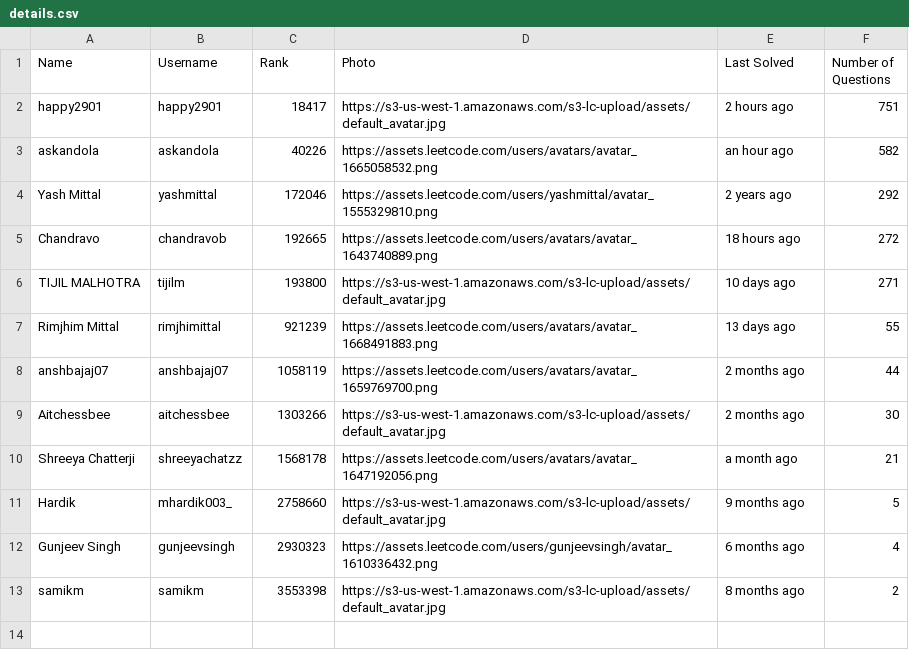
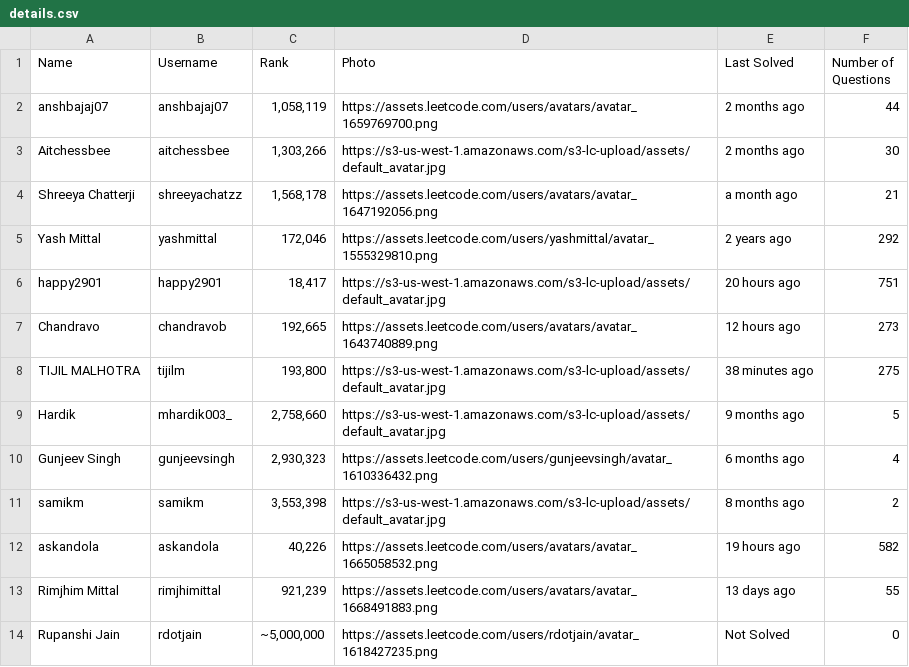
Before and after one commit to rimjhimittal/Coding-Profile-Scrapper, a CSV file: details.csv, drawn as a sheet.

```diff
--- a/details.csv
+++ b/details.csv
@@ -1,13 +1,14 @@
 Name,Username,Rank,Photo,Last Solved,Number of Questions
-happy2901,happy2901,18417,https://s3-us-west-1.amazonaws.com/s3-lc-upload/assets/default_avatar.jpg,2 hours ago,751
-askandola,askandola,40226,https://assets.leetcode.com/users/avatars/avatar_1665058532.png,an hour ago,582
-Yash Mittal,yashmittal,172046,https://assets.leetcode.com/users/yashmittal/avatar_1555329810.png,2 years ago,292
-Chandravo,chandravob,192665,https://assets.leetcode.com/users/avatars/avatar_1643740889.png,18 hours ago,272
-TIJIL MALHOTRA,tijilm,193800,https://s3-us-west-1.amazonaws.com/s3-lc-upload/assets/default_avatar.jpg,10 days ago,271
-Rimjhim Mittal,rimjhimittal,921239,https://assets.leetcode.com/users/avatars/avatar_1668491883.png,13 days ago,55
-anshbajaj07,anshbajaj07,1058119,https://assets.leetcode.com/users/avatars/avatar_1659769700.png,2 months ago,44
-Aitchessbee,aitchessbee,1303266,https://s3-us-west-1.amazonaws.com/s3-lc-upload/assets/default_avatar.jpg,2 months ago,30
-Shreeya Chatterji,shreeyachatzz,1568178,https://assets.leetcode.com/users/avatars/avatar_1647192056.png,a month ago,21
-Hardik,mhardik003_,2758660,https://s3-us-west-1.amazonaws.com/s3-lc-upload/assets/default_avatar.jpg,9 months ago,5
-Gunjeev Singh,gunjeevsingh,2930323,https://assets.leetcode.com/users/gunjeevsingh/avatar_1610336432.png,6 months ago,4
-samikm,samikm,3553398,https://s3-us-west-1.amazonaws.com/s3-lc-upload/assets/default_avatar.jpg,8 months ago,2
+anshbajaj07,anshbajaj07,"1,058,119",https://assets.leetcode.com/users/avatars/avatar_1659769700.png,2 months ago,44
+Aitchessbee,aitchessbee,"1,303,266",https://s3-us-west-1.amazonaws.com/s3-lc-upload/assets/default_avatar.jpg,2 months ago,30
+Shreeya Chatterji,shreeyachatzz,"1,568,178",https://assets.leetcode.com/users/avatars/avatar_1647192056.png,a month ago,21
+Yash Mittal,yashmittal,"172,046",https://assets.leetcode.com/users/yashmittal/avatar_1555329810.png,2 years ago,292
+happy2901,happy2901,"18,417",https://s3-us-west-1.amazonaws.com/s3-lc-upload/assets/default_avatar.jpg,20 hours ago,751
+Chandravo,chandravob,"192,665",https://assets.leetcode.com/users/avatars/avatar_1643740889.png,12 hours ago,273
+TIJIL MALHOTRA,tijilm,"193,800",https://s3-us-west-1.amazonaws.com/s3-lc-upload/assets/default_avatar.jpg,38 minutes ago,275
+Hardik,mhardik003_,"2,758,660",https://s3-us-west-1.amazonaws.com/s3-lc-upload/assets/default_avatar.jpg,9 months ago,5
+Gunjeev Singh,gunjeevsingh,"2,930,323",https://assets.leetcode.com/users/gunjeevsingh/avatar_1610336432.png,6 months ago,4
+samikm,samikm,"3,553,398",https://s3-us-west-1.amazonaws.com/s3-lc-upload/assets/default_avatar.jpg,8 months ago,2
+askandola,askandola,"40,226",https://assets.leetcode.com/users/avatars/avatar_1665058532.png,19 hours ago,582
+Rimjhim Mittal,rimjhimittal,"921,239",https://assets.leetcode.com/users/avatars/avatar_1668491883.png,13 days ago,55
+Rupanshi Jain,rdotjain,"~5,000,000",https://assets.leetcode.com/users/rdotjain/avatar_1618427235.png,Not Solved,0
```
Also changed, not shown: 1 other file.
